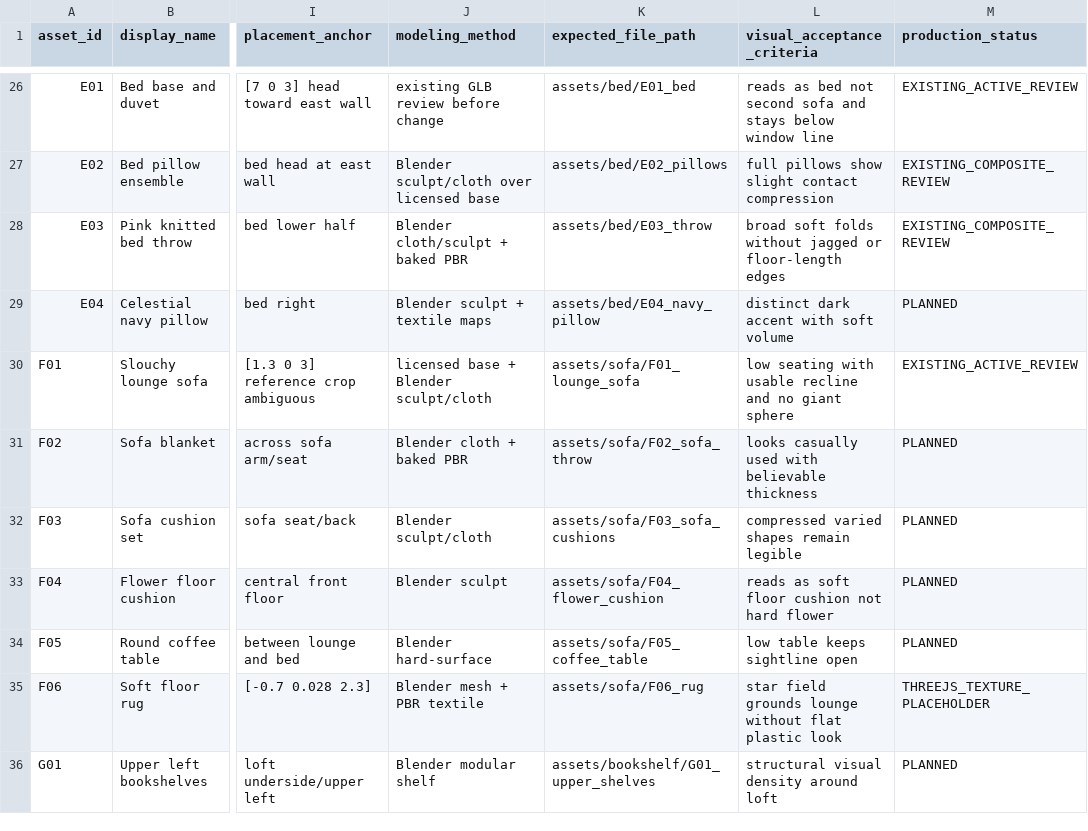
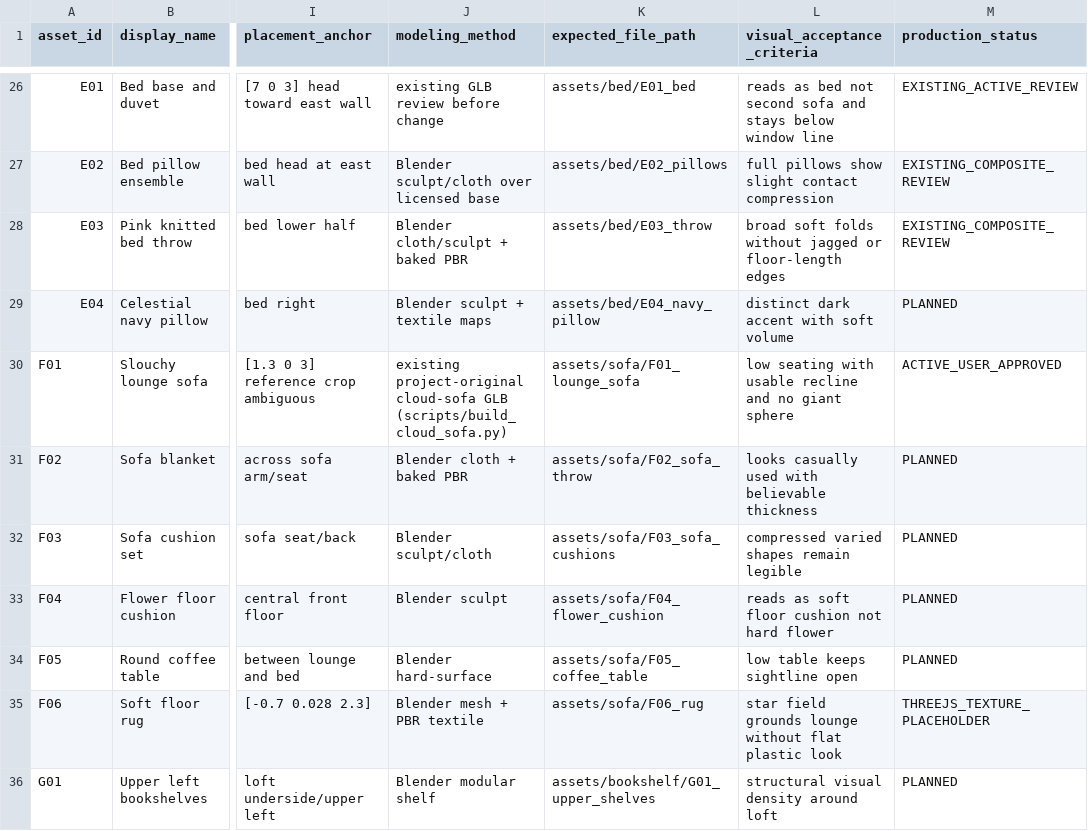
Before and after one commit to zhuhan930821/moonroom, a CSV file: assets/moonroom_asset_inventory.csv, drawn as a sheet; only a part is shown, gaps mark what is left out; the diff names each change by its address in the sheet, - before the commit and + after, or states it on an @@ line.

```diff
--- a/assets/moonroom_asset_inventory.csv
+++ b/assets/moonroom_asset_inventory.csv
-J30 (modeling_method): licensed base + Blender sculpt/cloth
+J30 (modeling_method): existing project-original cloud-sofa GLB (scripts/build_cloud_sofa.py)
-M30 (production_status): EXISTING_ACTIVE_REVIEW
+M30 (production_status): ACTIVE_USER_APPROVED
```
Also changed, not shown: 13 other files.
